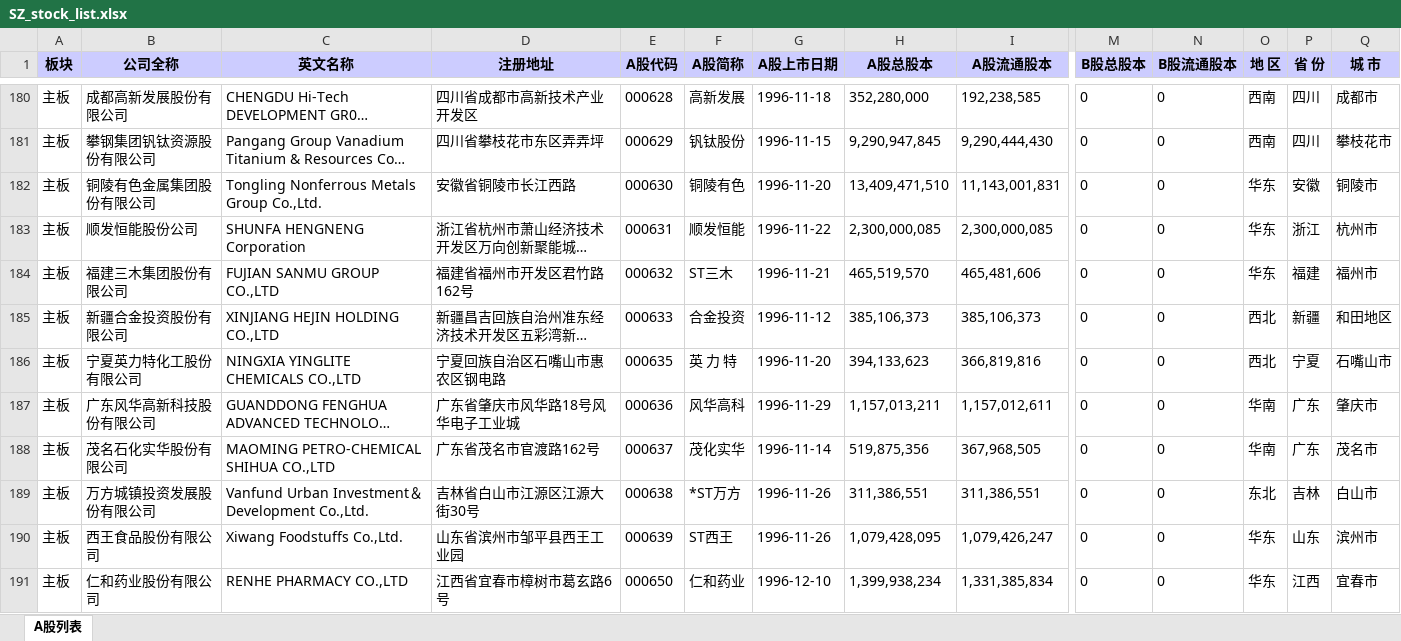
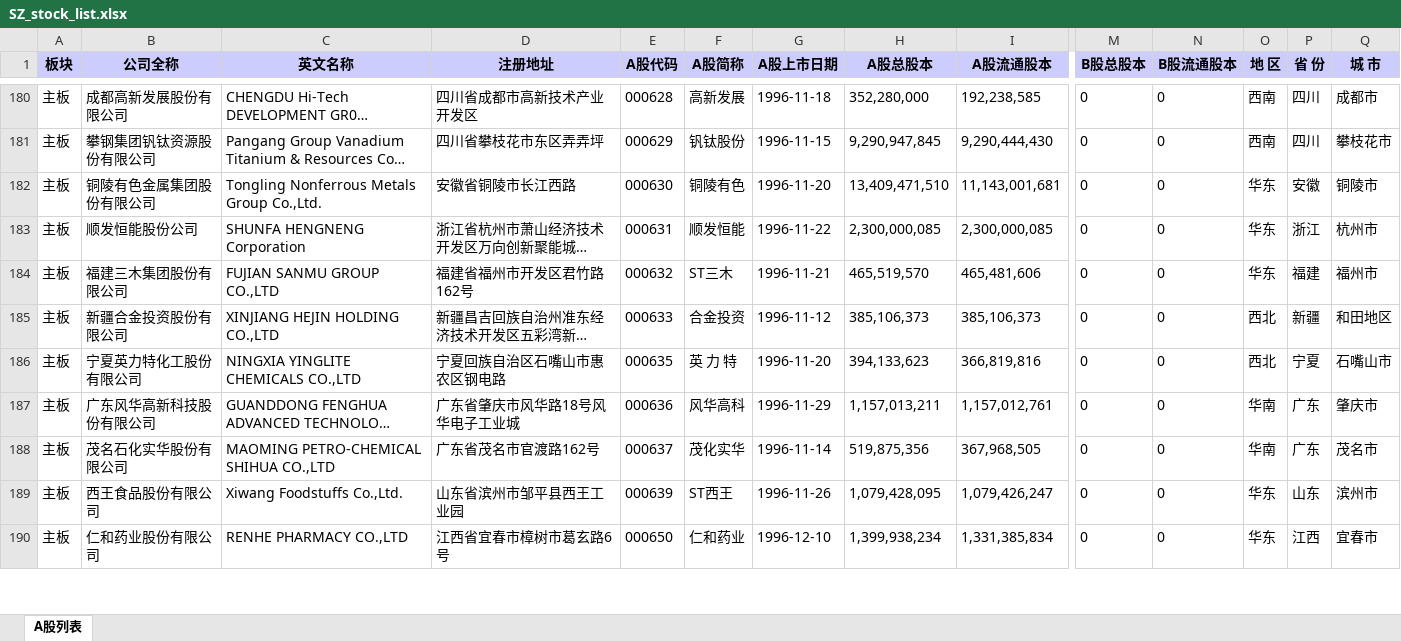
Before and after one commit to GenBill/Carmen, an Excel workbook: stocks_list/cache/SZ_stock_list.xlsx, sheet A股列表, drawn as a sheet; only a part is shown, gaps mark what is left out; long unchanged cells end in …; values as stored, in another font and other column widths than the file's, no borders; removed rows and columns are numbered as before the commit, all else as after; rows hold the shown columns only; the diff covers the shown part only; the diff names each change by its address in the sheet, - before the commit and + after, or states it on an @@ line.

```diff
--- a/stocks_list/cache/SZ_stock_list.xlsx (sheet A股列表)
+++ b/stocks_list/cache/SZ_stock_list.xlsx (sheet A股列表)
-I182 (A股流通股本): 11,143,001,831
+I182 (A股流通股本): 11,143,001,681
-I187 (A股流通股本): 1,157,012,611
+I187 (A股流通股本): 1,157,012,761
-row 189: 主板 | 万方城镇投资发展股份有限公司 | Vanfund Urban Investment＆Development Co.,Ltd. | 吉林省白山市江源区江源大街30号 | 000638 | *ST万方 | 1996-11-26 | 311,386,551 | 311,386,551 | 0 | 0 | 东北 | 吉林 | 白山市
```
Also changed, not shown: 1 added row and 817 edited cells elsewhere in this sheet, 16 other files.
